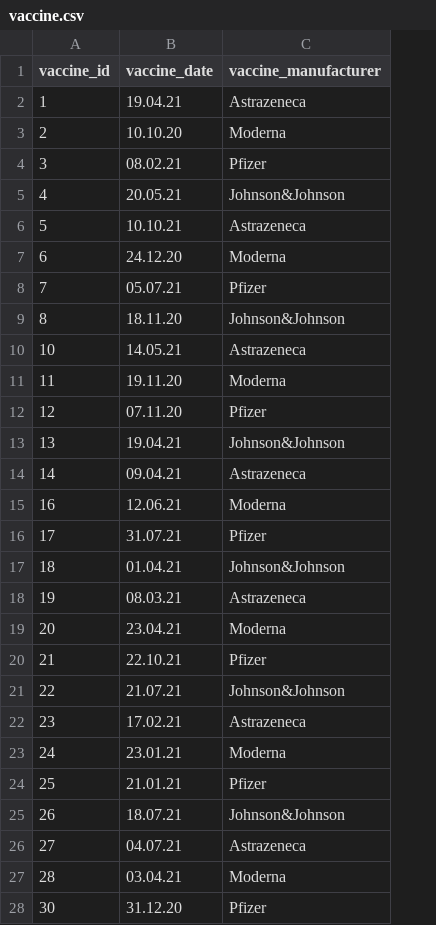
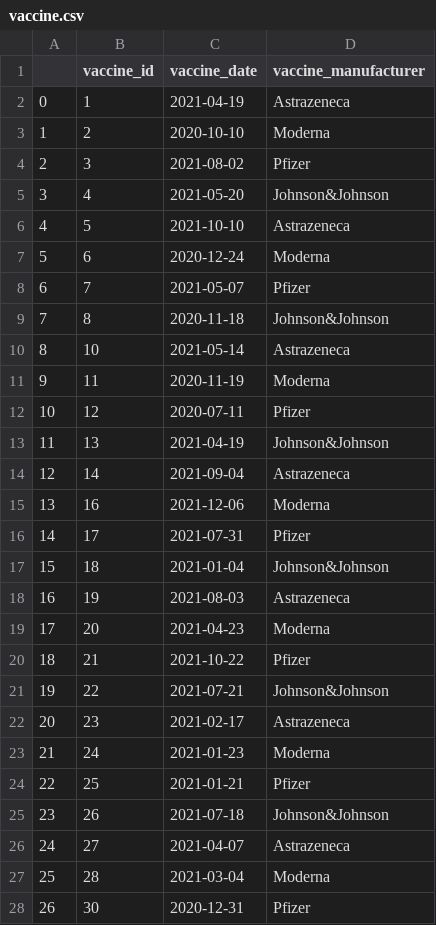
Before and after one commit to bohbohb/COVID-19-Neo4j, a CSV file: mock_data/vaccine.csv, drawn as a sheet; only a part is shown; addresses are those after the commit; the diff covers the shown part only; the diff names each change by its address in the sheet, - before the commit and + after, or states it on an @@ line.

Commit message:
vaccine changed and queries added

```diff
--- a/mock_data/vaccine.csv
+++ b/mock_data/vaccine.csv
+column A, rows 2-28: 0 | 1 | 2 | 3 | 4 | 5 | 6 | 7 | 8 | 9 | 10 | 11 | 12 | 13 | 14 | 15 | 16 | 17 | 18 | 19 | 20 | 21 | 22 | 23 | 24 | 25 | 26
-C2 (vaccine_date): 19.04.21
+C2 (vaccine_date): 2021-04-19
-C3 (vaccine_date): 10.10.20
+C3 (vaccine_date): 2020-10-10
-C4 (vaccine_date): 08.02.21
+C4 (vaccine_date): 2021-08-02
-C5 (vaccine_date): 20.05.21
+C5 (vaccine_date): 2021-05-20
-C6 (vaccine_date): 10.10.21
+C6 (vaccine_date): 2021-10-10
-C7 (vaccine_date): 24.12.20
+C7 (vaccine_date): 2020-12-24
-C8 (vaccine_date): 05.07.21
+C8 (vaccine_date): 2021-05-07
-C9 (vaccine_date): 18.11.20
+C9 (vaccine_date): 2020-11-18
-C10 (vaccine_date): 14.05.21
+C10 (vaccine_date): 2021-05-14
-C11 (vaccine_date): 19.11.20
+C11 (vaccine_date): 2020-11-19
-C12 (vaccine_date): 07.11.20
+C12 (vaccine_date): 2020-07-11
-C13 (vaccine_date): 19.04.21
+C13 (vaccine_date): 2021-04-19
-C14 (vaccine_date): 09.04.21
+C14 (vaccine_date): 2021-09-04
-C15 (vaccine_date): 12.06.21
+C15 (vaccine_date): 2021-12-06
-C16 (vaccine_date): 31.07.21
+C16 (vaccine_date): 2021-07-31
-C17 (vaccine_date): 01.04.21
+C17 (vaccine_date): 2021-01-04
-C18 (vaccine_date): 08.03.21
+C18 (vaccine_date): 2021-08-03
-C19 (vaccine_date): 23.04.21
+C19 (vaccine_date): 2021-04-23
-C20 (vaccine_date): 22.10.21
+C20 (vaccine_date): 2021-10-22
-C21 (vaccine_date): 21.07.21
+C21 (vaccine_date): 2021-07-21
-C22 (vaccine_date): 17.02.21
+C22 (vaccine_date): 2021-02-17
-C23 (vaccine_date): 23.01.21
+C23 (vaccine_date): 2021-01-23
-C24 (vaccine_date): 21.01.21
+C24 (vaccine_date): 2021-01-21
-C25 (vaccine_date): 18.07.21
+C25 (vaccine_date): 2021-07-18
-C26 (vaccine_date): 04.07.21
+C26 (vaccine_date): 2021-04-07
-C27 (vaccine_date): 03.04.21
+C27 (vaccine_date): 2021-03-04
-C28 (vaccine_date): 31.12.20
+C28 (vaccine_date): 2020-12-31
```
Also changed, not shown: 66 edited cells elsewhere in this file, 2 other files.
